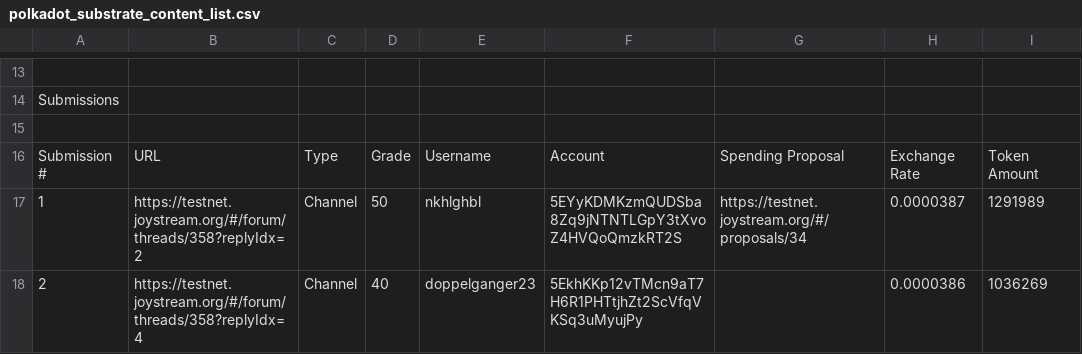
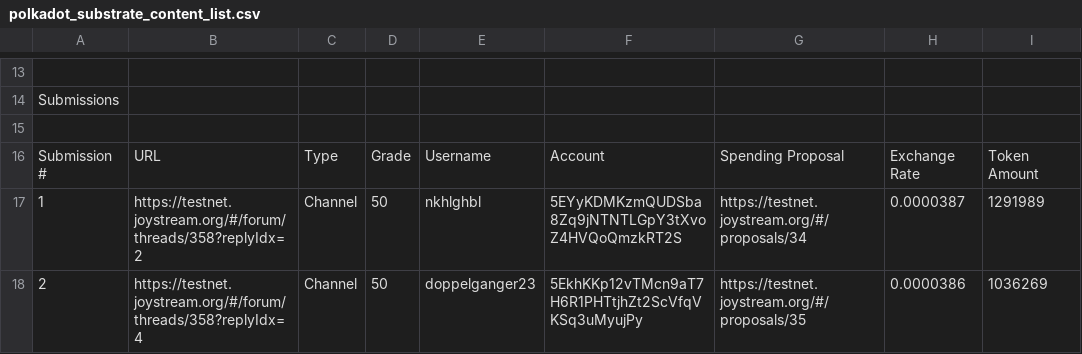
Before and after one commit to Joystream/community-repo, a CSV file: community-contributions/substrate_polkadot_content_list/polkadot_substrate_content_list.csv, drawn as a sheet; only a part is shown, gaps mark what is left out; the diff names each change by its address in the sheet, - before the commit and + after, or states it on an @@ line.

Commit message:
Update polkadot_substrate_content_list.csv

```diff
--- a/community-contributions/substrate_polkadot_content_list/polkadot_substrate_content_list.csv
+++ b/community-contributions/substrate_polkadot_content_list/polkadot_substrate_content_list.csv
-D18: 40
+D18: 50
-G18: (empty)
+G18: https://testnet.joystream.org/#/proposals/35
```
